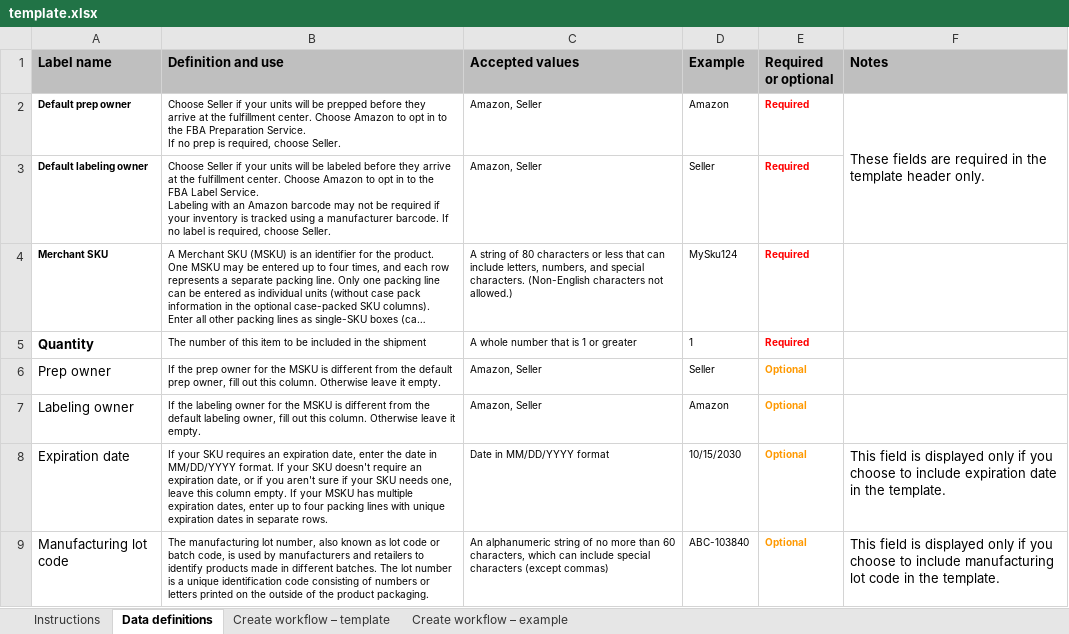
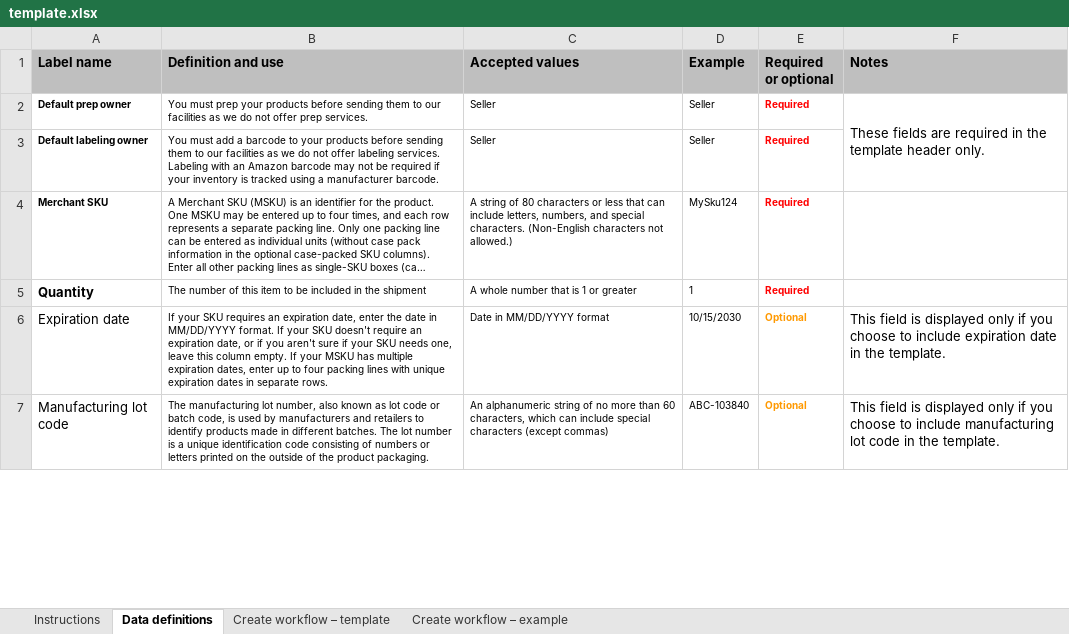
Before and after one commit to orvilledev/AmazonUpload, an Excel workbook: template.xlsx, sheet Data definitions, drawn as a sheet; only a part is shown; long unchanged cells end in …; values as stored, in another font and other column widths than the file's, no borders; ↵ is a line break in a cell; the diff names each change by its address in the sheet, - before the commit and + after, or states it on an @@ line.

```diff
--- a/template.xlsx (sheet Data definitions)
+++ b/template.xlsx (sheet Data definitions)
-B2 (Definition and use): Choose Seller if your units will be prepped before they arrive at the fulfillment center. Choose Amazon to opt in to the FBA Preparation Service. ↵ If no prep is required, choose Seller.
+B2 (Definition and use): You must prep your products before sending them to our facilities as we do not offer prep services.
-C2:C3 (Accepted values): Amazon, Seller
+C2:C3 (Accepted values): Seller
-D2 (Example): Amazon
+D2 (Example): Seller
-B3 (Definition and use): Choose Seller if your units will be labeled before they arrive at the fulfillment center. Choose Amazon to opt in to the FBA Label Service. ↵ Labeling with an Amazon barcode may not be required if your inventory is tracked using a manufacturer barcode. If no label is required, choose Seller.
+B3 (Definition and use): You must add a barcode to your products before sending them to our facilities as we do not offer labeling services. Labeling with an Amazon barcode may not be required if your inventory is tracked using a manufacturer barcode.
-row 6: Prep owner | If the prep owner for the MSKU is different from the default prep owner, fill out this column. Otherwise leave it empty. | Amazon, Seller | Seller | Optional
-row 7: Labeling owner | If the labeling owner for the MSKU is different from the default labeling owner, fill out this column. Otherwise leave it empty. | Amazon, Seller | Amazon | Optional
```
Also changed, not shown: sheet Create workflow – template, sheet Create workflow – example, 1 other file.
